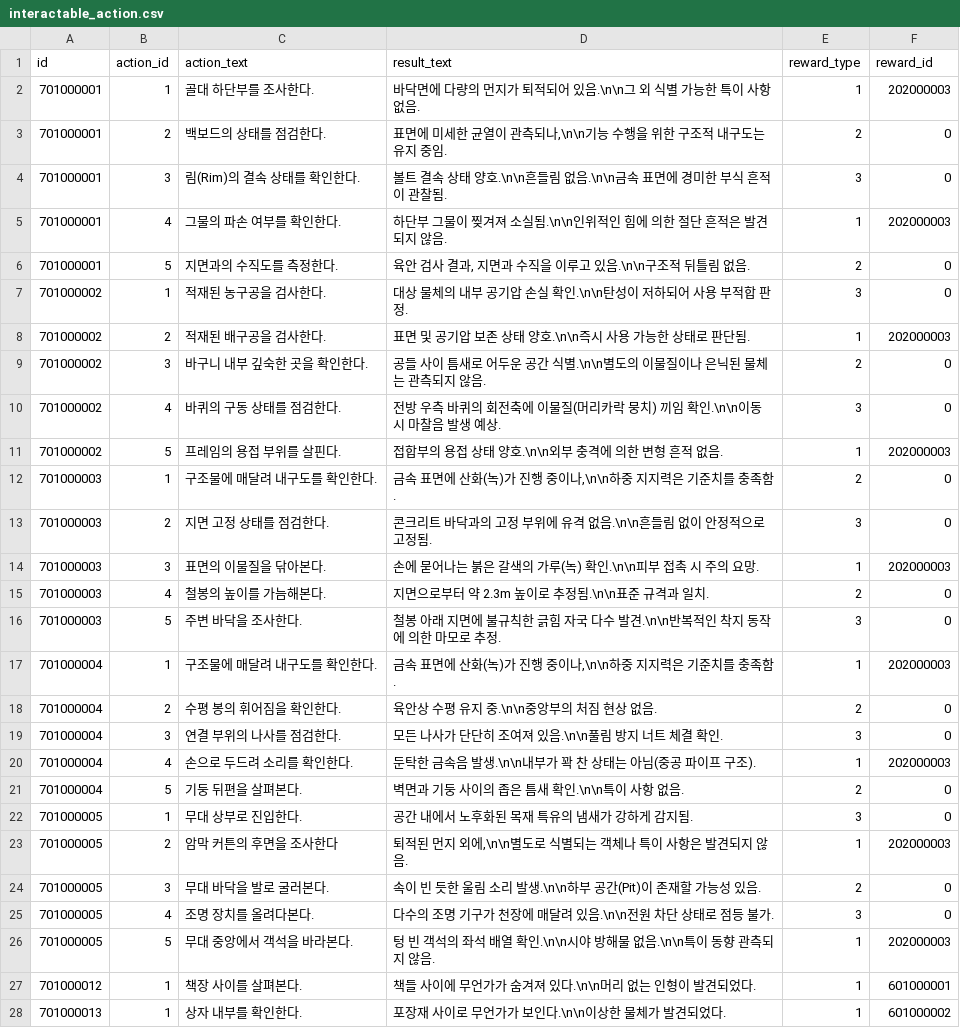
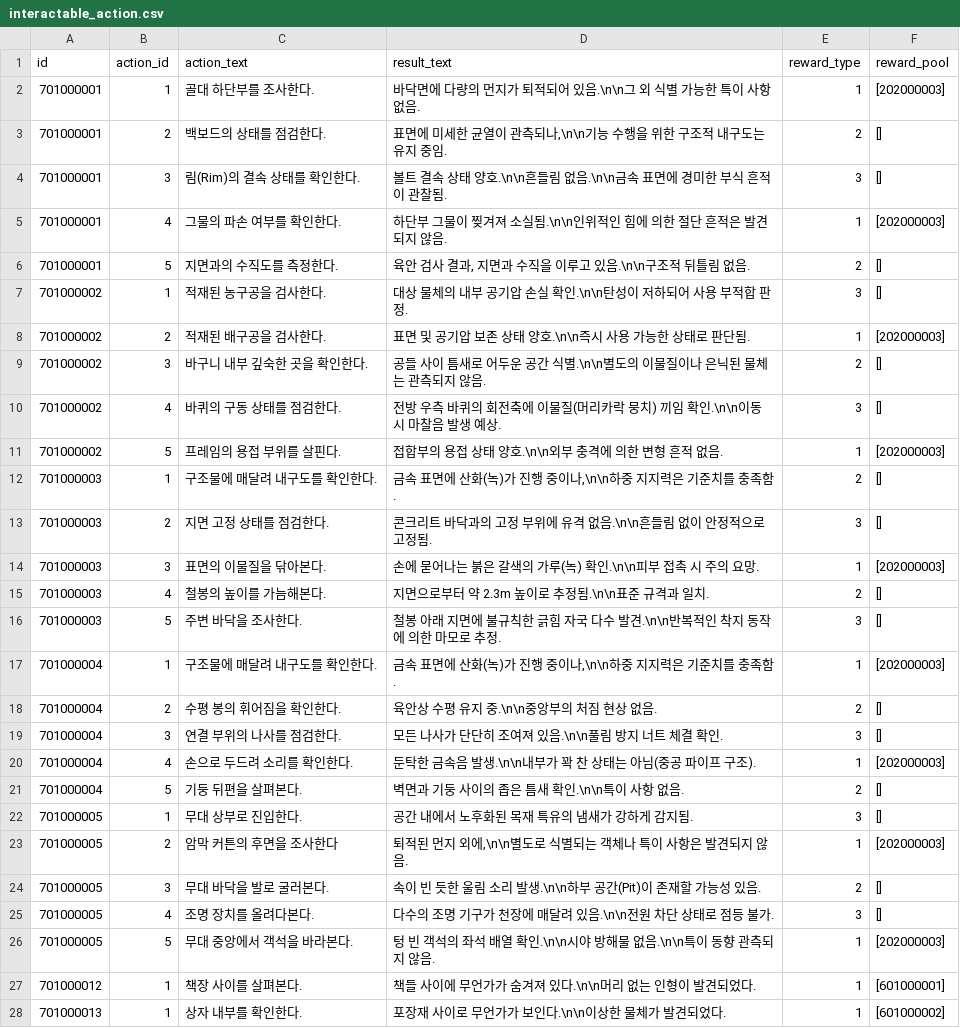
Before and after one commit to yjhan211/orbtail-server, a CSV file: network/Common/csv/interactable_action.csv, drawn as a sheet; only a part is shown; the diff covers the shown part only.

Commit message:
#72. reward_id에서 reward_pool로 변경

```diff
--- a/network/Common/csv/interactable_action.csv
+++ b/network/Common/csv/interactable_action.csv
@@ -1,28 +1,28 @@
-id,action_id,action_text,result_text,reward_type,reward_id
-701000001,1,골대 하단부를 조사한다.,바닥면에 다량의 먼지가 퇴적되어 있음.\n\n그 외 식별 가능한 특이 사항 없음.,1,202000003
-701000001,2,백보드의 상태를 점검한다.,"표면에 미세한 균열이 관측되나,\n\n기능 수행을 위한 구조적 내구도는 유지 중임.",2,0
-701000001,3,림(Rim)의 결속 상태를 확인한다.,볼트 결속 상태 양호.\n\n흔들림 없음.\n\n금속 표면에 경미한 부식 흔적이 관찰됨.,3,0
-701000001,4,그물의 파손 여부를 확인한다.,하단부 그물이 찢겨져 소실됨.\n\n인위적인 힘에 의한 절단 흔적은 발견되지 않음.,1,202000003
-701000001,5,지면과의 수직도를 측정한다.,"육안 검사 결과, 지면과 수직을 이루고 있음.\n\n구조적 뒤틀림 없음.",2,0
-701000002,1,적재된 농구공을 검사한다.,대상 물체의 내부 공기압 손실 확인.\n\n탄성이 저하되어 사용 부적합 판정.,3,0
-701000002,2,적재된 배구공을 검사한다.,"표면 및 공기압 보존 상태 양호.\n\n즉시 사용 가능한 상태로 판단됨.",1,202000003
-701000002,3,바구니 내부 깊숙한 곳을 확인한다.,"공들 사이 틈새로 어두운 공간 식별.\n\n별도의 이물질이나 은닉된 물체는 관측되지 않음.",2,0
-701000002,4,바퀴의 구동 상태를 점검한다.,전방 우측 바퀴의 회전축에 이물질(머리카락 뭉치) 끼임 확인.\n\n이동 시 마찰음 발생 예상.,3,0
-701000002,5,프레임의 용접 부위를 살핀다.,접합부의 용접 상태 양호.\n\n외부 충격에 의한 변형 흔적 없음.,1,202000003
-701000003,1,구조물에 매달려 내구도를 확인한다.,"금속 표면에 산화(녹)가 진행 중이나,\n\n하중 지지력은 기준치를 충족함.",2,0
-701000003,2,지면 고정 상태를 점검한다.,"콘크리트 바닥과의 고정 부위에 유격 없음.\n\n흔들림 없이 안정적으로 고정됨.",3,0
-701000003,3,표면의 이물질을 닦아본다.,손에 묻어나는 붉은 갈색의 가루(녹) 확인.\n\n피부 접촉 시 주의 요망.,1,202000003
-701000003,4,철봉의 높이를 가늠해본다.,"지면으로부터 약 2.3m 높이로 추정됨.\n\n표준 규격과 일치.",2,0
-701000003,5,주변 바닥을 조사한다.,철봉 아래 지면에 불규칙한 긁힘 자국 다수 발견.\n\n반복적인 착지 동작에 의한 마모로 추정.,3,0
-701000004,1,구조물에 매달려 내구도를 확인한다.,"금속 표면에 산화(녹)가 진행 중이나,\n\n하중 지지력은 기준치를 충족함.",1,202000003
-701000004,2,수평 봉의 휘어짐을 확인한다.,육안상 수평 유지 중.\n\n중앙부의 처짐 현상 없음.,2,0
-701000004,3,연결 부위의 나사를 점검한다.,모든 나사가 단단히 조여져 있음.\n\n풀림 방지 너트 체결 확인.,3,0
-701000004,4,손으로 두드려 소리를 확인한다.,"둔탁한 금속음 발생.\n\n내부가 꽉 찬 상태는 아님(중공 파이프 구조).",1,202000003
-701000004,5,기둥 뒤편을 살펴본다.,"벽면과 기둥 사이의 좁은 틈새 확인.\n\n특이 사항 없음.",2,0
-701000005,1,무대 상부로 진입한다.,"공간 내에서 노후화된 목재 특유의 냄새가 강하게 감지됨.",3,0
-701000005,2,암막 커튼의 후면을 조사한다,"퇴적된 먼지 외에,\n\n별도로 식별되는 객체나 특이 사항은 발견되지 않음.",1,202000003
-701000005,3,무대 바닥을 발로 굴러본다.,"속이 빈 듯한 울림 소리 발생.\n\n하부 공간(Pit)이 존재할 가능성 있음.",2,0
-701000005,4,조명 장치를 올려다본다.,"다수의 조명 기구가 천장에 매달려 있음.\n\n전원 차단 상태로 점등 불가.",3,0
-701000005,5,무대 중앙에서 객석을 바라본다.,텅 빈 객석의 좌석 배열 확인.\n\n시야 방해물 없음.\n\n특이 동향 관측되지 않음.,1,202000003
-701000012,1,책장 사이를 살펴본다.,책들 사이에 무언가가 숨겨져 있다.\n\n머리 없는 인형이 발견되었다.,1,601000001
-701000013,1,상자 내부를 확인한다.,포장재 사이로 무언가가 보인다.\n\n이상한 물체가 발견되었다.,1,601000002
+id,action_id,action_text,result_text,reward_type,reward_pool
+701000001,1,골대 하단부를 조사한다.,바닥면에 다량의 먼지가 퇴적되어 있음.\n\n그 외 식별 가능한 특이 사항 없음.,1,"[202000003]"
+701000001,2,백보드의 상태를 점검한다.,"표면에 미세한 균열이 관측되나,\n\n기능 수행을 위한 구조적 내구도는 유지 중임.",2,"[]"
+701000001,3,림(Rim)의 결속 상태를 확인한다.,볼트 결속 상태 양호.\n\n흔들림 없음.\n\n금속 표면에 경미한 부식 흔적이 관찰됨.,3,"[]"
+701000001,4,그물의 파손 여부를 확인한다.,하단부 그물이 찢겨져 소실됨.\n\n인위적인 힘에 의한 절단 흔적은 발견되지 않음.,1,"[202000003]"
+701000001,5,지면과의 수직도를 측정한다.,"육안 검사 결과, 지면과 수직을 이루고 있음.\n\n구조적 뒤틀림 없음.",2,"[]"
+701000002,1,적재된 농구공을 검사한다.,대상 물체의 내부 공기압 손실 확인.\n\n탄성이 저하되어 사용 부적합 판정.,3,"[]"
+701000002,2,적재된 배구공을 검사한다.,"표면 및 공기압 보존 상태 양호.\n\n즉시 사용 가능한 상태로 판단됨.",1,"[202000003]"
+701000002,3,바구니 내부 깊숙한 곳을 확인한다.,"공들 사이 틈새로 어두운 공간 식별.\n\n별도의 이물질이나 은닉된 물체는 관측되지 않음.",2,"[]"
+701000002,4,바퀴의 구동 상태를 점검한다.,전방 우측 바퀴의 회전축에 이물질(머리카락 뭉치) 끼임 확인.\n\n이동 시 마찰음 발생 예상.,3,"[]"
+701000002,5,프레임의 용접 부위를 살핀다.,접합부의 용접 상태 양호.\n\n외부 충격에 의한 변형 흔적 없음.,1,"[202000003]"
+701000003,1,구조물에 매달려 내구도를 확인한다.,"금속 표면에 산화(녹)가 진행 중이나,\n\n하중 지지력은 기준치를 충족함.",2,"[]"
+701000003,2,지면 고정 상태를 점검한다.,"콘크리트 바닥과의 고정 부위에 유격 없음.\n\n흔들림 없이 안정적으로 고정됨.",3,"[]"
+701000003,3,표면의 이물질을 닦아본다.,손에 묻어나는 붉은 갈색의 가루(녹) 확인.\n\n피부 접촉 시 주의 요망.,1,"[202000003]"
+701000003,4,철봉의 높이를 가늠해본다.,"지면으로부터 약 2.3m 높이로 추정됨.\n\n표준 규격과 일치.",2,"[]"
+701000003,5,주변 바닥을 조사한다.,철봉 아래 지면에 불규칙한 긁힘 자국 다수 발견.\n\n반복적인 착지 동작에 의한 마모로 추정.,3,"[]"
+701000004,1,구조물에 매달려 내구도를 확인한다.,"금속 표면에 산화(녹)가 진행 중이나,\n\n하중 지지력은 기준치를 충족함.",1,"[202000003]"
+701000004,2,수평 봉의 휘어짐을 확인한다.,육안상 수평 유지 중.\n\n중앙부의 처짐 현상 없음.,2,"[]"
+701000004,3,연결 부위의 나사를 점검한다.,모든 나사가 단단히 조여져 있음.\n\n풀림 방지 너트 체결 확인.,3,"[]"
+701000004,4,손으로 두드려 소리를 확인한다.,"둔탁한 금속음 발생.\n\n내부가 꽉 찬 상태는 아님(중공 파이프 구조).",1,"[202000003]"
+701000004,5,기둥 뒤편을 살펴본다.,"벽면과 기둥 사이의 좁은 틈새 확인.\n\n특이 사항 없음.",2,"[]"
+701000005,1,무대 상부로 진입한다.,"공간 내에서 노후화된 목재 특유의 냄새가 강하게 감지됨.",3,"[]"
+701000005,2,암막 커튼의 후면을 조사한다,"퇴적된 먼지 외에,\n\n별도로 식별되는 객체나 특이 사항은 발견되지 않음.",1,"[202000003]"
+701000005,3,무대 바닥을 발로 굴러본다.,"속이 빈 듯한 울림 소리 발생.\n\n하부 공간(Pit)이 존재할 가능성 있음.",2,"[]"
+701000005,4,조명 장치를 올려다본다.,"다수의 조명 기구가 천장에 매달려 있음.\n\n전원 차단 상태로 점등 불가.",3,"[]"
+701000005,5,무대 중앙에서 객석을 바라본다.,텅 빈 객석의 좌석 배열 확인.\n\n시야 방해물 없음.\n\n특이 동향 관측되지 않음.,1,"[202000003]"
+701000012,1,책장 사이를 살펴본다.,책들 사이에 무언가가 숨겨져 있다.\n\n머리 없는 인형이 발견되었다.,1,"[601000001]"
+701000013,1,상자 내부를 확인한다.,포장재 사이로 무언가가 보인다.\n\n이상한 물체가 발견되었다.,1,"[601000002]"
```
Also changed, not shown: 2 edited cells elsewhere in this file, 2 other files.
